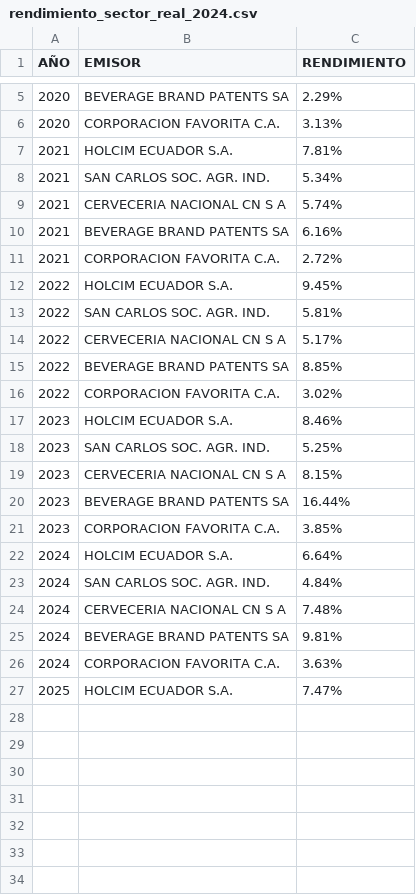
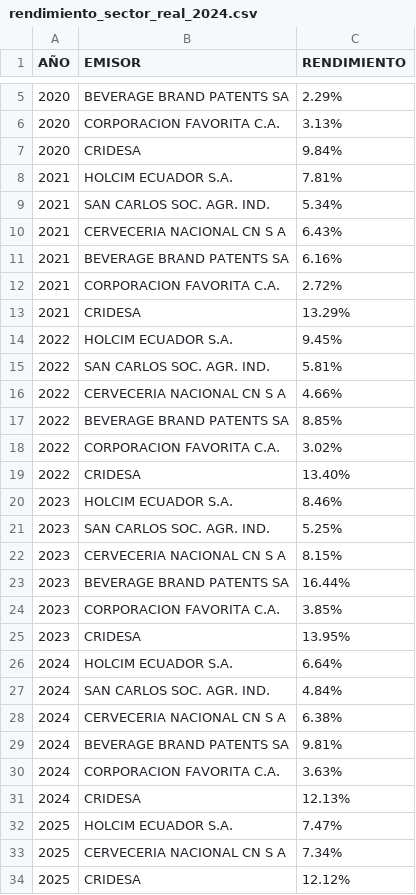
Before and after one commit to TRomMV/Reporte-Metrovalores, a CSV file: data/rendimiento_sector_real_2024.csv, drawn as a sheet; only a part is shown, gaps mark what is left out.

```diff
--- a/data/rendimiento_sector_real_2024.csv
+++ b/data/rendimiento_sector_real_2024.csv
@@ -6,12 +6,15 @@
 "2020","CORPORACION FAVORITA C.A.","3.13%"
+"2020","CRIDESA","9.84%"
 "2021","HOLCIM ECUADOR S.A.","7.81%"
 "2021","SAN CARLOS SOC. AGR. IND.","5.34%"
-"2021","CERVECERIA NACIONAL CN S A","5.74%"
+"2021","CERVECERIA NACIONAL CN S A","6.43%"
 "2021","BEVERAGE BRAND PATENTS SA","6.16%"
 "2021","CORPORACION FAVORITA C.A.","2.72%"
+"2021","CRIDESA","13.29%"
 "2022","HOLCIM ECUADOR S.A.","9.45%"
 "2022","SAN CARLOS SOC. AGR. IND.","5.81%"
-"2022","CERVECERIA NACIONAL CN S A","5.17%"
+"2022","CERVECERIA NACIONAL CN S A","4.66%"
 "2022","BEVERAGE BRAND PATENTS SA","8.85%"
 "2022","CORPORACION FAVORITA C.A.","3.02%"
+"2022","CRIDESA","13.40%"
 "2023","HOLCIM ECUADOR S.A.","8.46%"
@@ -21,7 +24,11 @@
 "2023","CORPORACION FAVORITA C.A.","3.85%"
+"2023","CRIDESA","13.95%"
 "2024","HOLCIM ECUADOR S.A.","6.64%"
 "2024","SAN CARLOS SOC. AGR. IND.","4.84%"
-"2024","CERVECERIA NACIONAL CN S A","7.48%"
+"2024","CERVECERIA NACIONAL CN S A","6.38%"
 "2024","BEVERAGE BRAND PATENTS SA","9.81%"
 "2024","CORPORACION FAVORITA C.A.","3.63%"
+"2024","CRIDESA","12.13%"
 "2025","HOLCIM ECUADOR S.A.","7.47%"
+"2025","CERVECERIA NACIONAL CN S A","7.34%"
+"2025","CRIDESA","12.12%"
```
Also changed, not shown: data/acciones_2026.csv, data/acciones_combinadas.csv, 22 other files.
